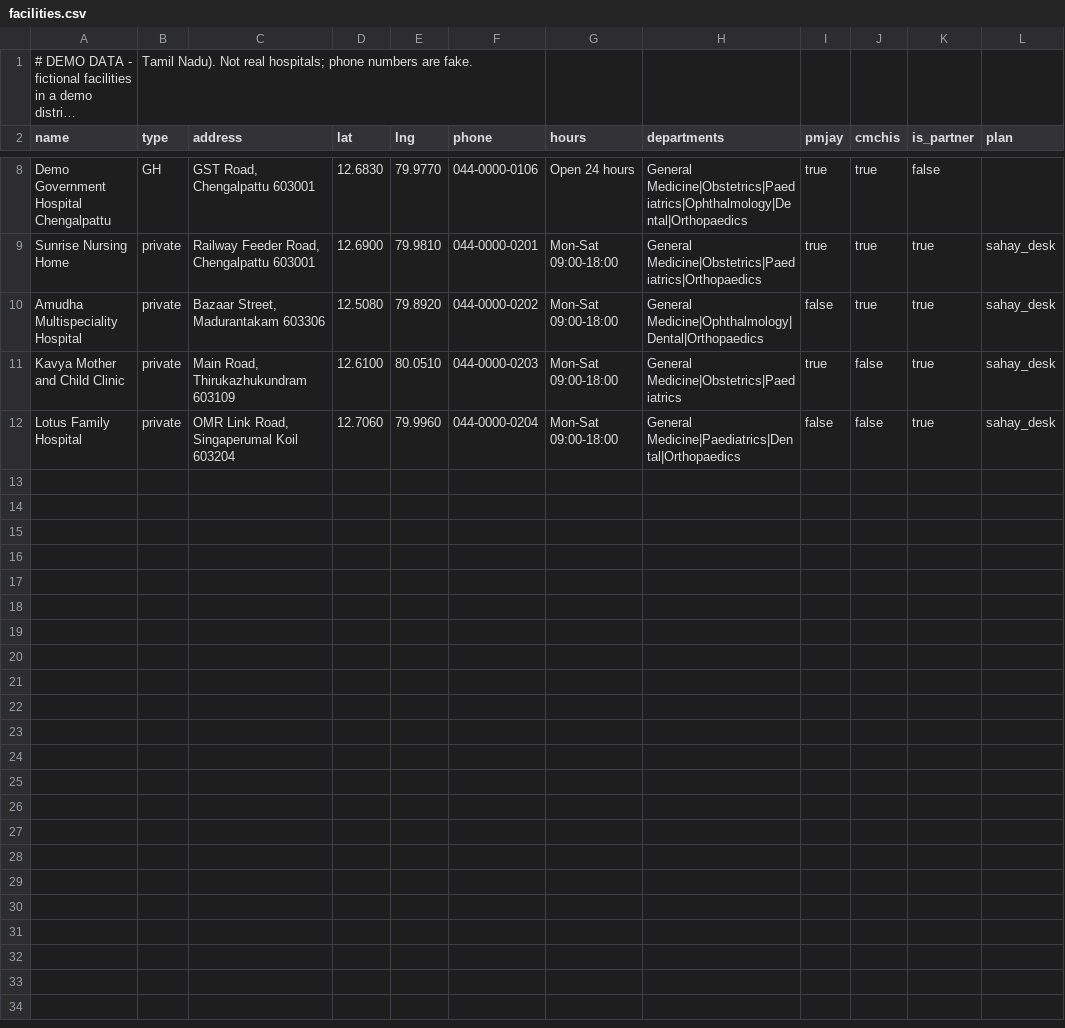
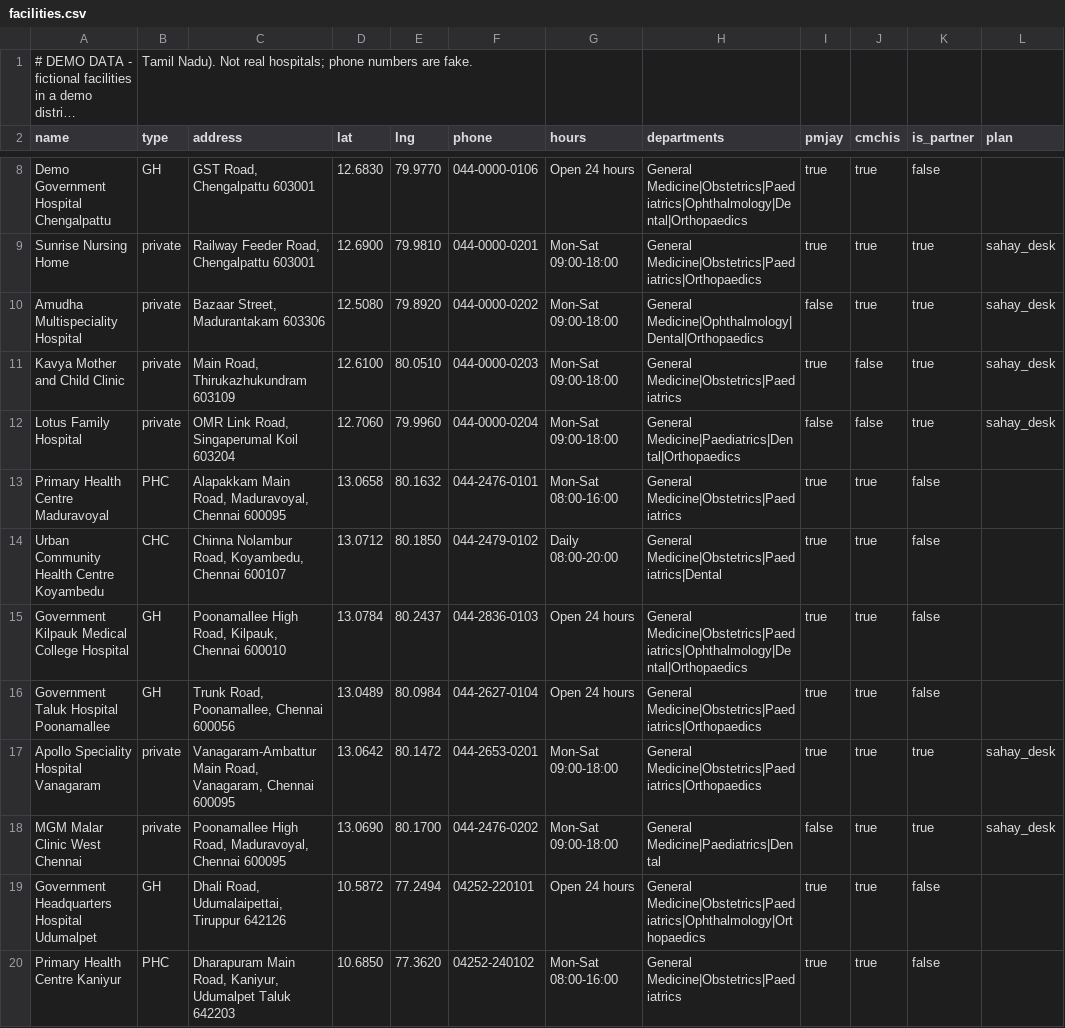
Before and after one commit to h-sane/hello-sahay, a CSV file: data/seed/facilities.csv, drawn as a sheet; only a part is shown, gaps mark what is left out; long unchanged cells end in ….

Commit message:
feat(patient-web): accurate GPS location detection and surrounding hospital recommendations

```diff
--- a/data/seed/facilities.csv
+++ b/data/seed/facilities.csv
@@ -12 +12,9 @@ Kavya Mother and Child Clinic,private,"Main Road, Thirukazhukundram 603109",12.6
 Lotus Family Hospital,private,"OMR Link Road, Singaperumal Koil 603204",12.7060,79.9960,044-0000-0204,Mon-Sat 09:00-18:00,General Medicine|Paediatrics|Dental|Orthopaedics,false,false,true,sahay_desk
+Primary Health Centre Maduravoyal,PHC,"Alapakkam Main Road, Maduravoyal, Chennai 600095",13.0658,80.1632,044-2476-0101,Mon-Sat 08:00-16:00,General Medicine|Obstetrics|Paediatrics,true,true,false,
+Urban Community Health Centre Koyambedu,CHC,"Chinna Nolambur Road, Koyambedu, Chennai 600107",13.0712,80.1850,044-2479-0102,Daily 08:00-20:00,General Medicine|Obstetrics|Paediatrics|Dental,true,true,false,
+Government Kilpauk Medical College Hospital,GH,"Poonamallee High Road, Kilpauk, Chennai 600010",13.0784,80.2437,044-2836-0103,Open 24 hours,General Medicine|Obstetrics|Paediatrics|Ophthalmology|Dental|Orthopaedics,true,true,false,
+Government Taluk Hospital Poonamallee,GH,"Trunk Road, Poonamallee, Chennai 600056",13.0489,80.0984,044-2627-0104,Open 24 hours,General Medicine|Obstetrics|Paediatrics|Orthopaedics,true,true,false,
+Apollo Speciality Hospital Vanagaram,private,"Vanagaram-Ambattur Main Road, Vanagaram, Chennai 600095",13.0642,80.1472,044-2653-0201,Mon-Sat 09:00-18:00,General Medicine|Obstetrics|Paediatrics|Orthopaedics,true,true,true,sahay_desk
+MGM Malar Clinic West Chennai,private,"Poonamallee High Road, Maduravoyal, Chennai 600095",13.0690,80.1700,044-2476-0202,Mon-Sat 09:00-18:00,General Medicine|Paediatrics|Dental,false,true,true,sahay_desk
+Government Headquarters Hospital Udumalpet,GH,"Dhali Road, Udumalaipettai, Tiruppur 642126",10.5872,77.2494,04252-220101,Open 24 hours,General Medicine|Obstetrics|Paediatrics|Ophthalmology|Orthopaedics,true,true,false,
+Primary Health Centre Kaniyur,PHC,"Dharapuram Main Road, Kaniyur, Udumalpet Taluk 642203",10.6850,77.3620,04252-240102,Mon-Sat 08:00-16:00,General Medicine|Obstetrics|Paediatrics,true,true,false,
```
Also changed, not shown: data/seed/doctors.csv, 4 other files.
